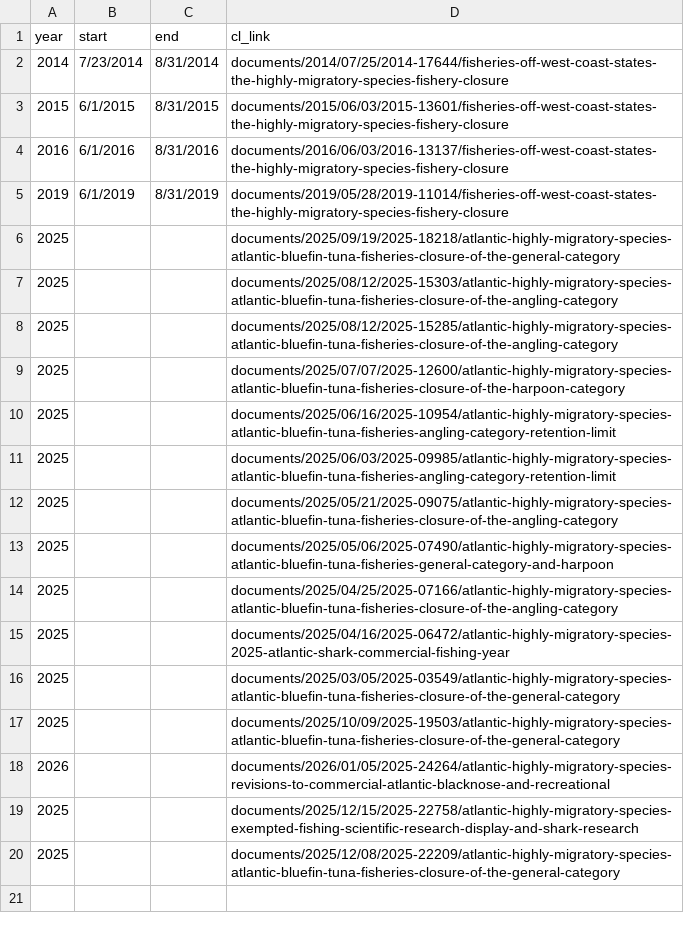
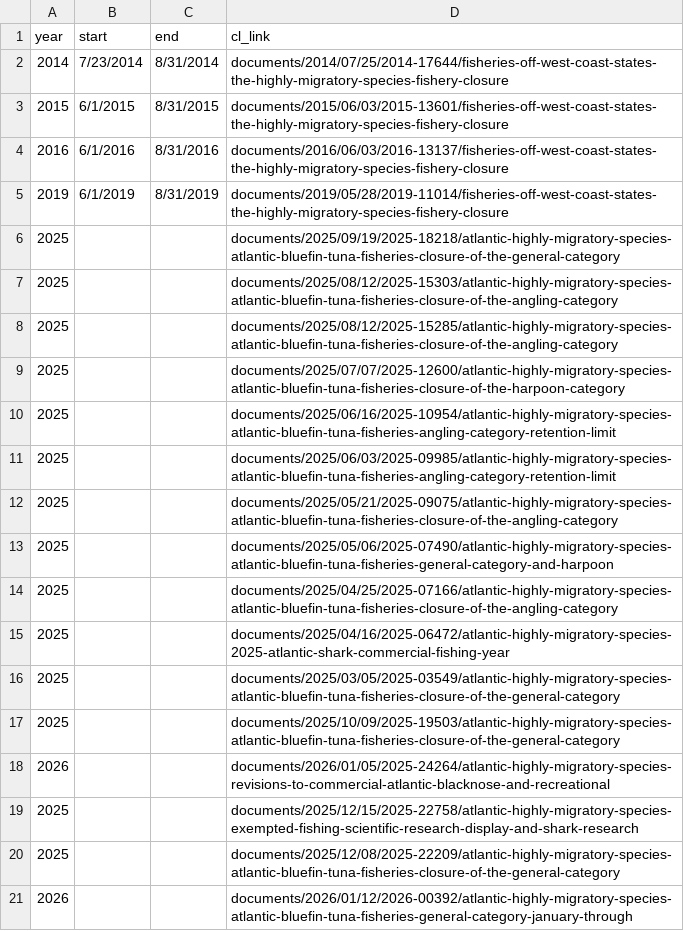
Before and after one commit to madrichardson/turtlewatch, a CSV file: docs/data/resources/ltca_closure.csv, drawn as a sheet.

Commit message:
Update directories in update total script

```diff
--- a/docs/data/resources/ltca_closure.csv
+++ b/docs/data/resources/ltca_closure.csv
@@ -20 +20,2 @@ year,start,end,cl_link
 2025,,,documents/2025/12/08/2025-22209/atlantic-highly-migratory-species-atlantic-bluefin-tuna-fisheries-closure-of-the-general-category
+2026,,,documents/2026/01/12/2026-00392/atlantic-highly-migratory-species-atlantic-bluefin-tuna-fisheries-general-category-january-through
```
